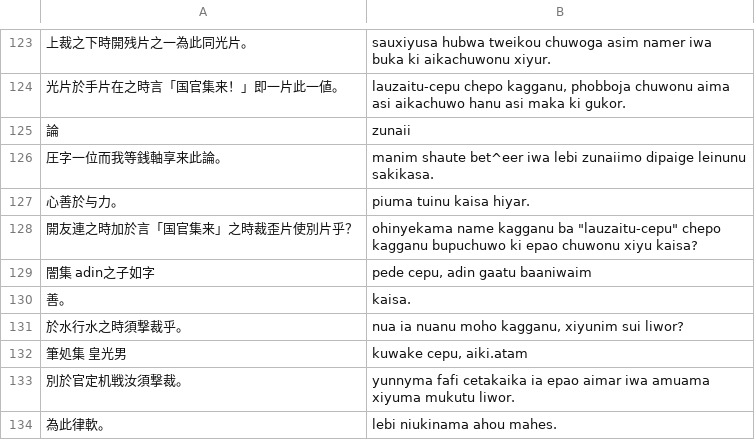
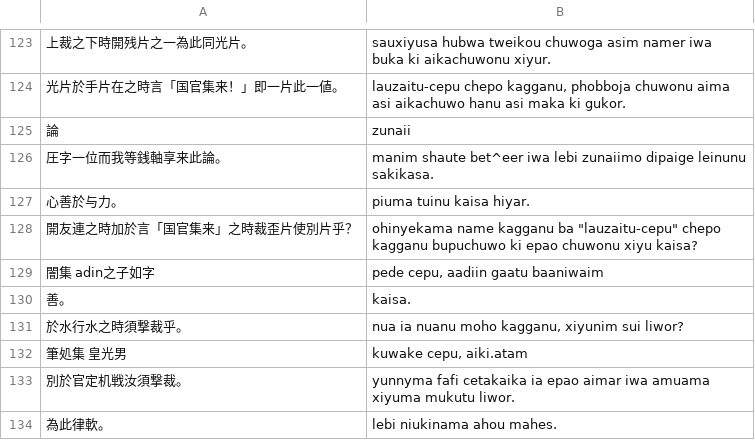
Before and after one commit to yasusho/lanerme_traditional_games, a TSV file: lauzait_cep/アイル語.tsv, drawn as a sheet; only a part is shown, gaps mark what is left out.

Commit message:
ádínを反映

```diff
--- a/lauzait_cep/アイル語.tsv
+++ b/lauzait_cep/アイル語.tsv
@@ -128,3 +128,3 @@
 開友連之時加於言「国官集来」之時裁歪片使別片乎？	ohinyekama name kagganu ba "lauzaitu-cepu" chepo kagganu bupuchuwo ki epao chuwonu xiyu kaisa?
-闇集 adin之子如字	pede cepu, adin gaatu baaniwaim
+闇集 adin之子如字	pede cepu, aadiin gaatu baaniwaim
 善。	kaisa.
```
